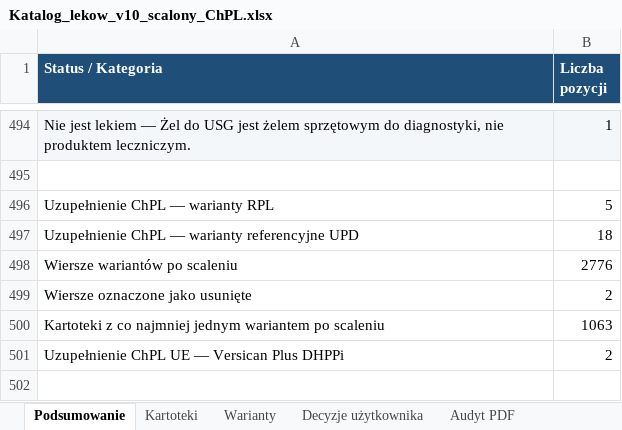
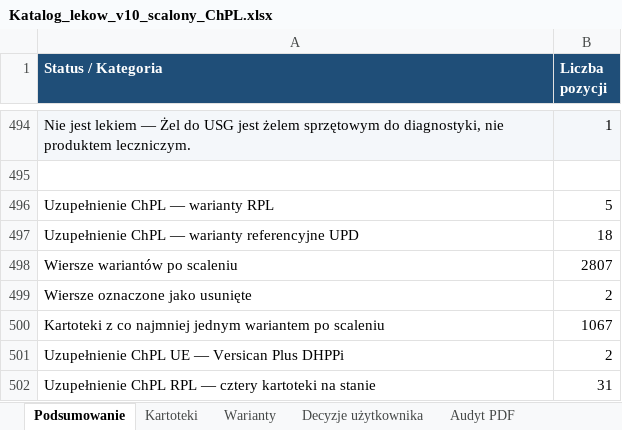
Before and after one commit to VViktorr/Karty-leczenia-zwierzat, an Excel workbook: data/Katalog_lekow_v10_scalony_ChPL.xlsx, sheet Podsumowanie, drawn as a sheet; only a part is shown, gaps mark what is left out; values as stored, in another font and other column widths than the file's, no borders; charts and pictures not drawn; the diff names each change by its address in the sheet, - before the commit and + after, or states it on an @@ line.

Commit message:
Uzupełnij cztery kartoteki na stanie z ChPL RPL [skip ci]

```diff
--- a/data/Katalog_lekow_v10_scalony_ChPL.xlsx (sheet Podsumowanie)
+++ b/data/Katalog_lekow_v10_scalony_ChPL.xlsx (sheet Podsumowanie)
-B498 (Liczba pozycji): 2776
+B498 (Liczba pozycji): 2807
-B500 (Liczba pozycji): 1063
+B500 (Liczba pozycji): 1067
+row 502: Uzupełnienie ChPL RPL — cztery kartoteki na stanie | 31
```
Also changed, not shown: sheet Warianty, charts or pictures.
